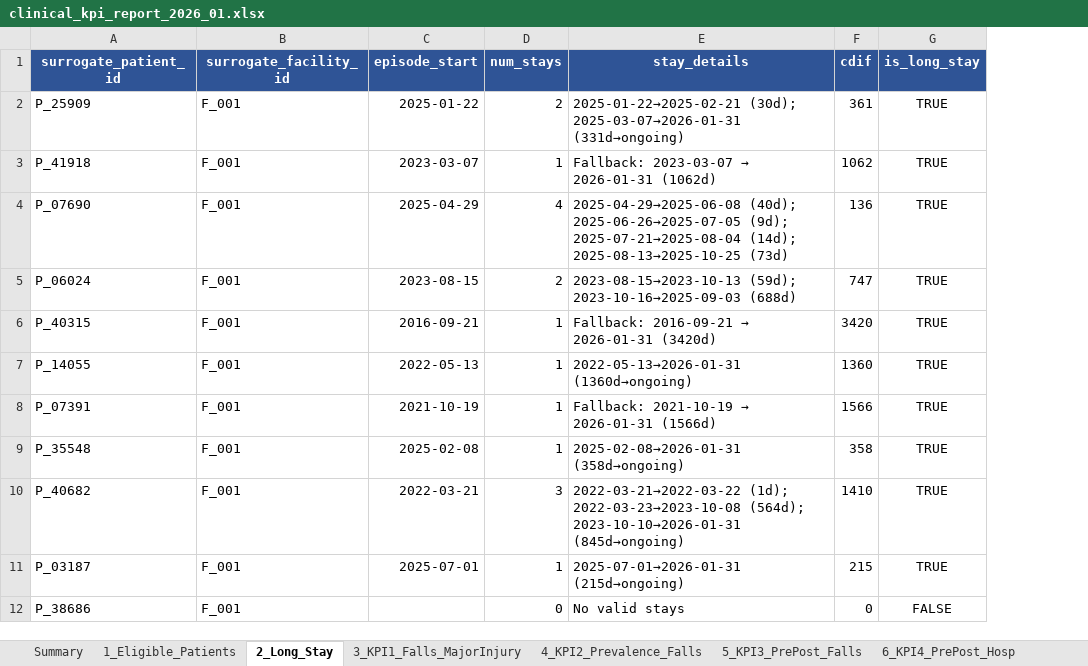
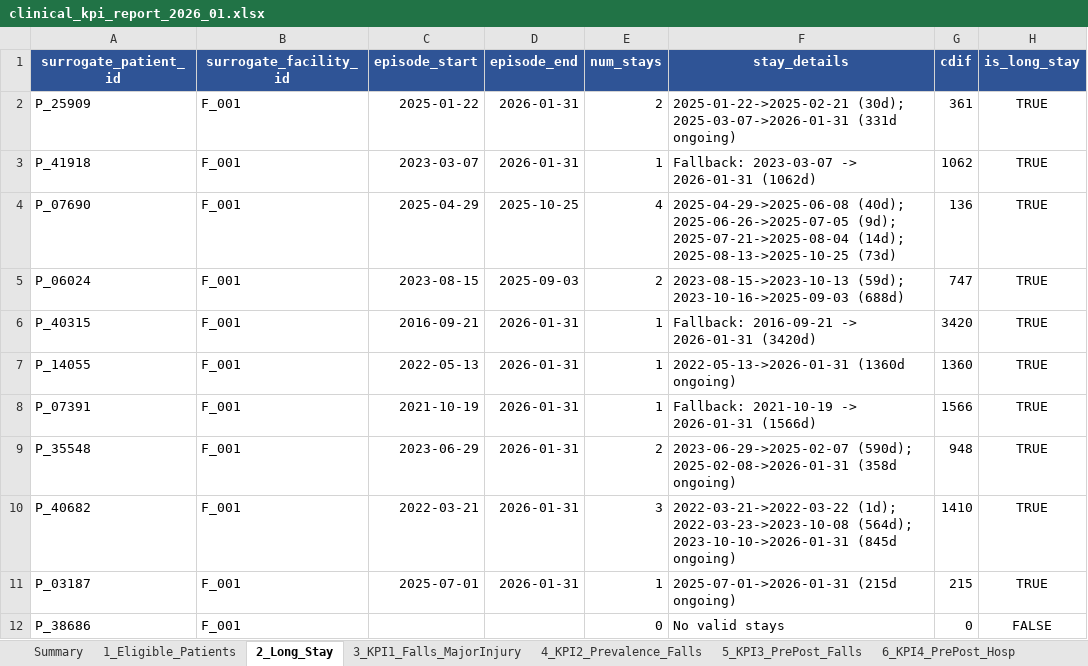
Before and after one commit to anantbairagi/vitaline-kpi-report, an Excel workbook: reports/clinical_kpi_report_2026_01.xlsx, sheet 2_Long_Stay, drawn as a sheet; only a part is shown; values as stored, in another font and other column widths than the file's, no borders; addresses are those after the commit; the diff covers the shown part only; the diff names each change by its address in the sheet, - before the commit and + after, or states it on an @@ line.

```diff
--- a/reports/clinical_kpi_report_2026_01.xlsx (sheet 2_Long_Stay)
+++ b/reports/clinical_kpi_report_2026_01.xlsx (sheet 2_Long_Stay)
+column D (episode_end), rows 2-11: 2026-01-31 | 2026-01-31 | 2025-10-25 | 2025-09-03 | 2026-01-31 | 2026-01-31 | 2026-01-31 | 2026-01-31 | 2026-01-31 | 2026-01-31
-F2 (stay_details): 2025-01-22→2025-02-21 (30d); 2025-03-07→2026-01-31 (331d→ongoing)
+F2 (stay_details): 2025-01-22->2025-02-21 (30d); 2025-03-07->2026-01-31 (331d ongoing)
@@ F3 (stay_details): Fallback: 2023-03-07 → 2026-01-31 (1062d) → Fallback: 2023-03-07 -> 2026-01-31 (1062d) @@
-F4 (stay_details): 2025-04-29→2025-06-08 (40d); 2025-06-26→2025-07-05 (9d); 2025-07-21→2025-08-04 (14d); 2025-08-13→2025-10-25 (73d)
+F4 (stay_details): 2025-04-29->2025-06-08 (40d); 2025-06-26->2025-07-05 (9d); 2025-07-21->2025-08-04 (14d); 2025-08-13->2025-10-25 (73d)
-F5 (stay_details): 2023-08-15→2023-10-13 (59d); 2023-10-16→2025-09-03 (688d)
+F5 (stay_details): 2023-08-15->2023-10-13 (59d); 2023-10-16->2025-09-03 (688d)
@@ F6 (stay_details): Fallback: 2016-09-21 → 2026-01-31 (3420d) → Fallback: 2016-09-21 -> 2026-01-31 (3420d) @@
-F7 (stay_details): 2022-05-13→2026-01-31 (1360d→ongoing)
+F7 (stay_details): 2022-05-13->2026-01-31 (1360d ongoing)
@@ F8 (stay_details): Fallback: 2021-10-19 → 2026-01-31 (1566d) → Fallback: 2021-10-19 -> 2026-01-31 (1566d) @@
-C9 (episode_start): 2025-02-08
+C9 (episode_start): 2023-06-29
-E9 (num_stays): 1
+E9 (num_stays): 2
-F9 (stay_details): 2025-02-08→2026-01-31 (358d→ongoing)
+F9 (stay_details): 2023-06-29->2025-02-07 (590d); 2025-02-08->2026-01-31 (358d ongoing)
-G9 (cdif): 358
+G9 (cdif): 948
-F10 (stay_details): 2022-03-21→2022-03-22 (1d); 2022-03-23→2023-10-08 (564d); 2023-10-10→2026-01-31 (845d→ongoing)
+F10 (stay_details): 2022-03-21->2022-03-22 (1d); 2022-03-23->2023-10-08 (564d); 2023-10-10->2026-01-31 (845d ongoing)
-F11 (stay_details): 2025-07-01→2026-01-31 (215d→ongoing)
+F11 (stay_details): 2025-07-01->2026-01-31 (215d ongoing)
```
Also changed, not shown: 503 edited cells elsewhere in this sheet, sheet 3_KPI1_Falls_MajorInjury, sheet 4_KPI2_Prevalence_Falls, sheet Summary, sheet 7_Definitions, sheet 5_KPI3_PrePost_Falls, 2 other files.
